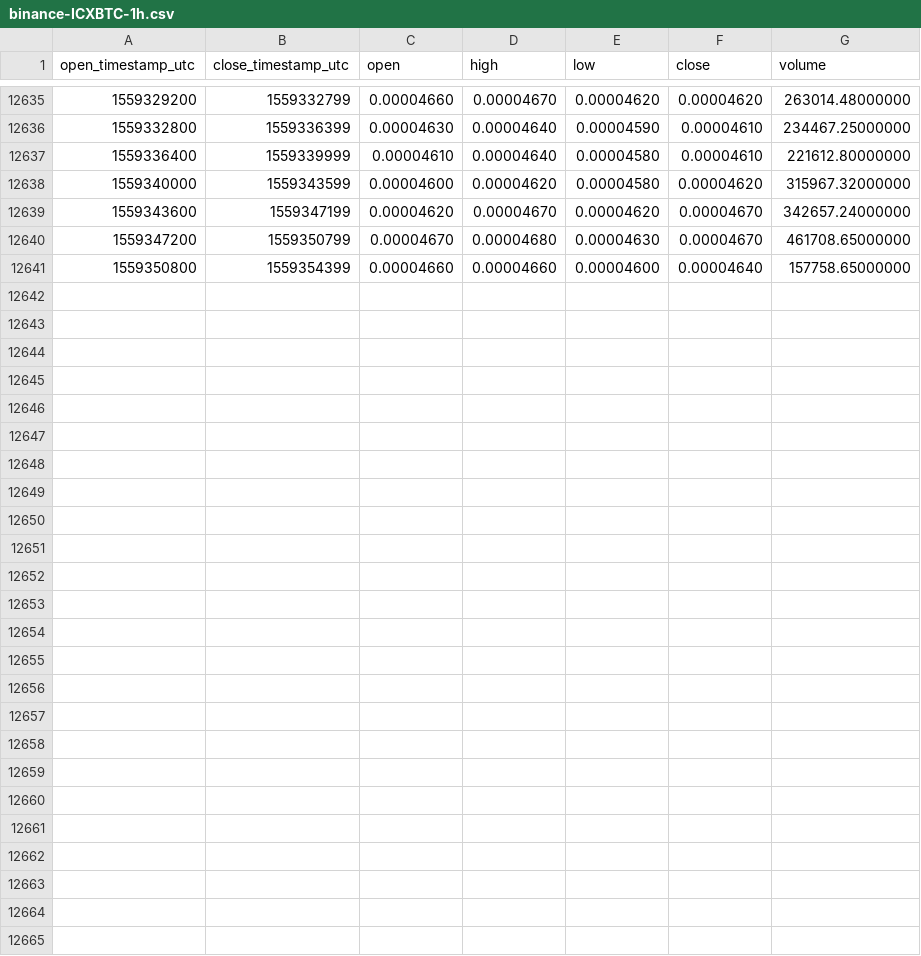
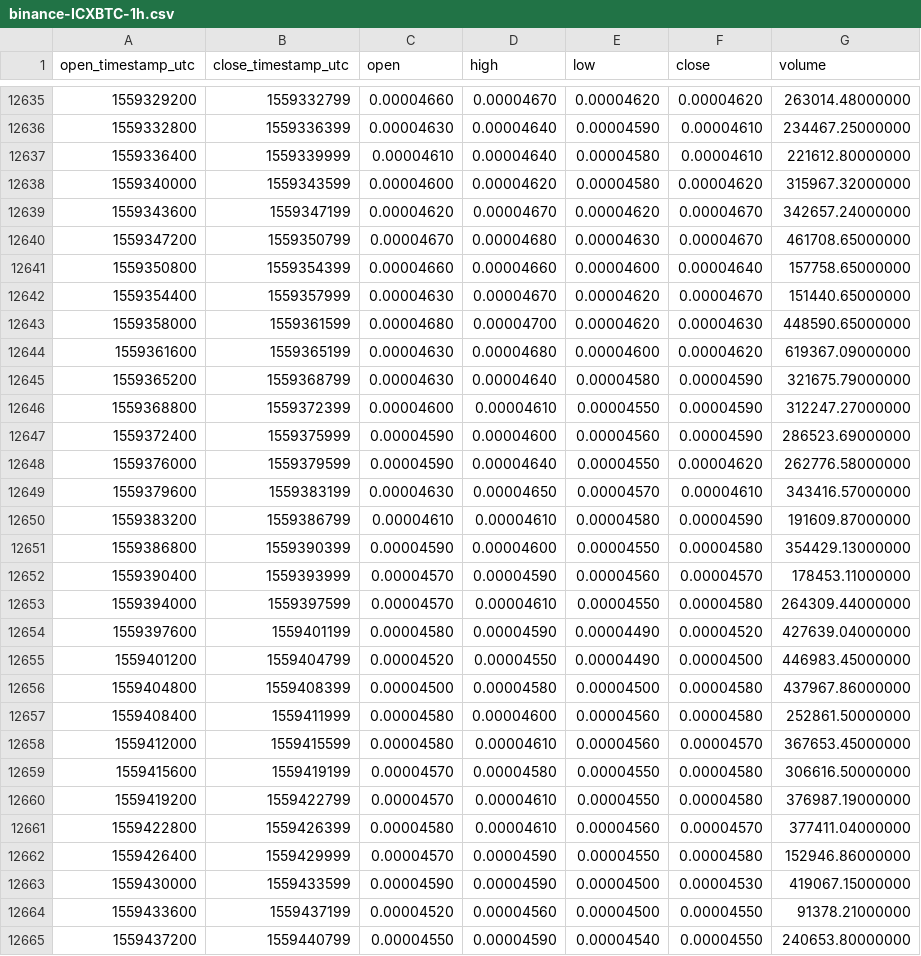
Before and after one commit to cryptobigbro/binance-ICXBTC, a CSV file: binance-ICXBTC-1h.csv, drawn as a sheet; only a part is shown, gaps mark what is left out.

Commit message:
Update OHLCV data.

```diff
--- a/binance-ICXBTC-1h.csv
+++ b/binance-ICXBTC-1h.csv
@@ -12641 +12641,25 @@ open_timestamp_utc,close_timestamp_utc,open,high,low,close,volume
 1559350800,1559354399,0.00004660,0.00004660,0.00004600,0.00004640,157758.65000000
+1559354400,1559357999,0.00004630,0.00004670,0.00004620,0.00004670,151440.65000000
+1559358000,1559361599,0.00004680,0.00004700,0.00004620,0.00004630,448590.65000000
+1559361600,1559365199,0.00004630,0.00004680,0.00004600,0.00004620,619367.09000000
+1559365200,1559368799,0.00004630,0.00004640,0.00004580,0.00004590,321675.79000000
+1559368800,1559372399,0.00004600,0.00004610,0.00004550,0.00004590,312247.27000000
+1559372400,1559375999,0.00004590,0.00004600,0.00004560,0.00004590,286523.69000000
+1559376000,1559379599,0.00004590,0.00004640,0.00004550,0.00004620,262776.58000000
+1559379600,1559383199,0.00004630,0.00004650,0.00004570,0.00004610,343416.57000000
+1559383200,1559386799,0.00004610,0.00004610,0.00004580,0.00004590,191609.87000000
+1559386800,1559390399,0.00004590,0.00004600,0.00004550,0.00004580,354429.13000000
+1559390400,1559393999,0.00004570,0.00004590,0.00004560,0.00004570,178453.11000000
+1559394000,1559397599,0.00004570,0.00004610,0.00004550,0.00004580,264309.44000000
+1559397600,1559401199,0.00004580,0.00004590,0.00004490,0.00004520,427639.04000000
+1559401200,1559404799,0.00004520,0.00004550,0.00004490,0.00004500,446983.45000000
+1559404800,1559408399,0.00004500,0.00004580,0.00004500,0.00004580,437967.86000000
+1559408400,1559411999,0.00004580,0.00004600,0.00004560,0.00004580,252861.50000000
+1559412000,1559415599,0.00004580,0.00004610,0.00004560,0.00004570,367653.45000000
+1559415600,1559419199,0.00004570,0.00004580,0.00004550,0.00004580,306616.50000000
+1559419200,1559422799,0.00004570,0.00004610,0.00004550,0.00004580,376987.19000000
+1559422800,1559426399,0.00004580,0.00004610,0.00004560,0.00004570,377411.04000000
+1559426400,1559429999,0.00004570,0.00004590,0.00004550,0.00004580,152946.86000000
+1559430000,1559433599,0.00004590,0.00004590,0.00004500,0.00004530,419067.15000000
+1559433600,1559437199,0.00004520,0.00004560,0.00004500,0.00004550,91378.21000000
+1559437200,1559440799,0.00004550,0.00004590,0.00004540,0.00004550,240653.80000000
```
Also changed, not shown: binance-ICXBTC-1d.csv.
